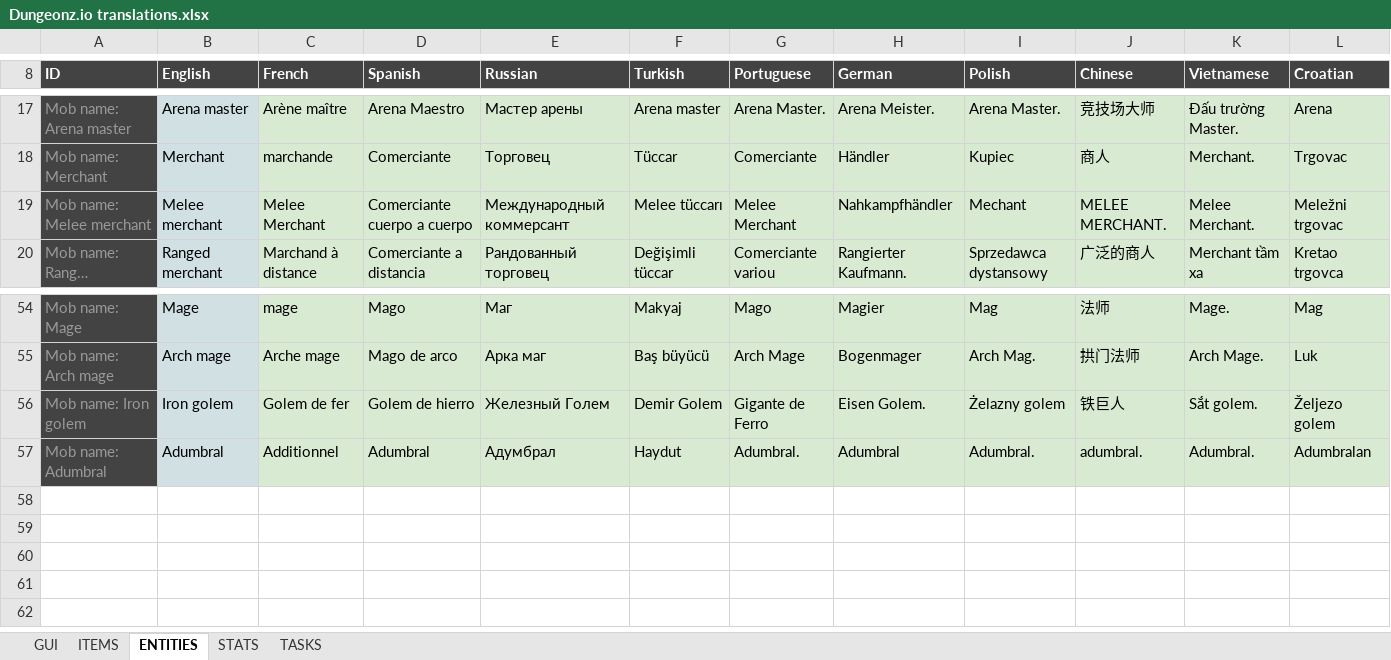
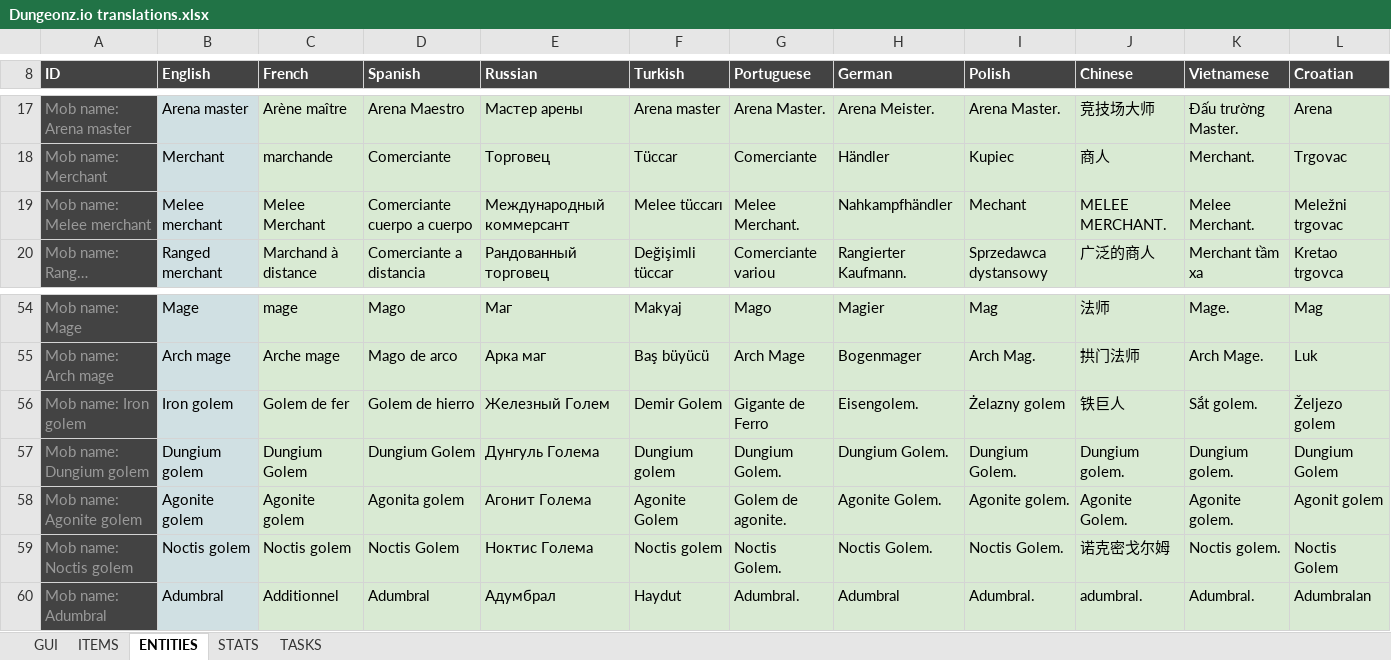
Before and after one commit to Arcanorum/rogueworld, an Excel workbook: server/Dungeonz.io translations.xlsx, sheet ENTITIES, drawn as a sheet; only a part is shown, gaps mark what is left out; long unchanged cells end in …; values as stored, in another font and other column widths than the file's, no borders; charts and pictures not drawn; the diff names each change by its address in the sheet, - before the commit and + after, or states it on an @@ line.

```diff
--- a/server/Dungeonz.io translations.xlsx (sheet ENTITIES)
+++ b/server/Dungeonz.io translations.xlsx (sheet ENTITIES)
-G19 (Portuguese): Melee Merchant
+G19 (Portuguese): Melee Merchant.
-H56 (German): Eisen Golem.
+H56 (German): Eisengolem.
+row 57: Mob name: Dungium golem | Dungium golem | Dungium Golem | Dungium Golem | Дунгуль Голема | Dungium golem | Dungium Golem. | Dungium Golem. | Dungium Golem. | Dungium golem. | Dungium golem. | Dungium Golem
+row 58: Mob name: Agonite golem | Agonite golem | Agonite golem | Agonita golem | Агонит Голема | Agonite Golem | Golem de agonite. | Agonite Golem. | Agonite golem. | Agonite Golem. | Agonite golem. | Agonit golem
+row 59: Mob name: Noctis golem | Noctis golem | Noctis golem | Noctis Golem | Ноктис Голема | Noctis golem | Noctis Golem. | Noctis Golem. | Noctis Golem. | 诺克密戈尔姆 | Noctis golem. | Noctis Golem
```
Also changed, not shown: sheet ITEMS, sheet TASKS, sheet STATS, sheet GUI, formulas that keep their value.
